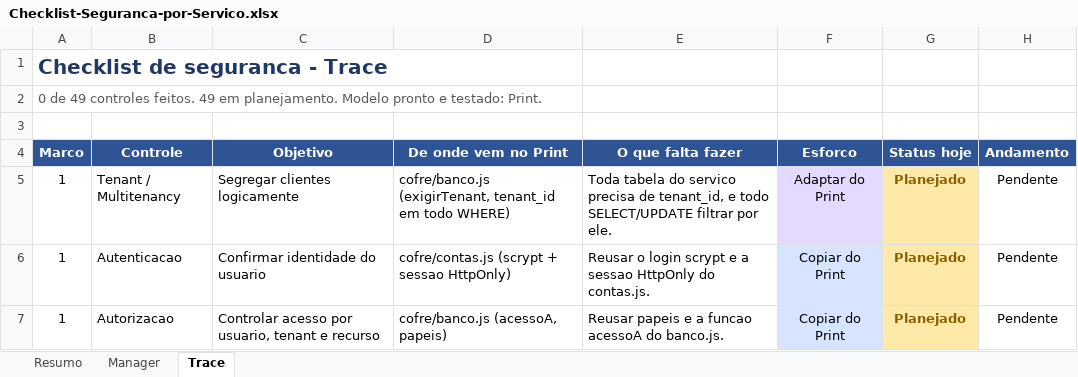
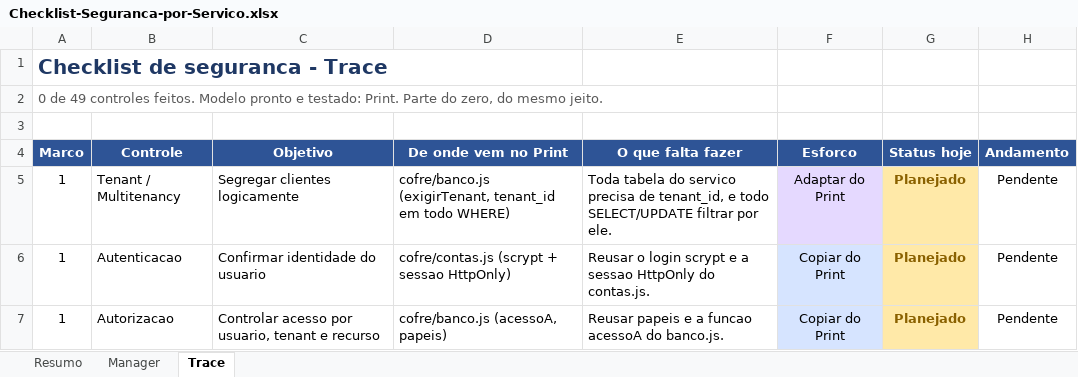
Before and after one commit to Pedro-auditeste/Auditeste-Print, an Excel workbook: specs/Checklist-Seguranca-por-Servico.xlsx, sheet Trace, drawn as a sheet; only a part is shown; values as stored, in another font and other column widths than the file's, no borders; the diff names each change by its address in the sheet, - before the commit and + after, or states it on an @@ line.

```diff
--- a/specs/Checklist-Seguranca-por-Servico.xlsx (sheet Trace)
+++ b/specs/Checklist-Seguranca-por-Servico.xlsx (sheet Trace)
-A2 (Marco): …controles feitos. 49 em planejamento. Modelo pronto e testado: Print.
+A2 (Marco): …controles feitos. Modelo pronto e testado: Print. Parte do zero, do mesmo jeito.
```
Also changed, not shown: sheet Manager, sheet Resumo.
